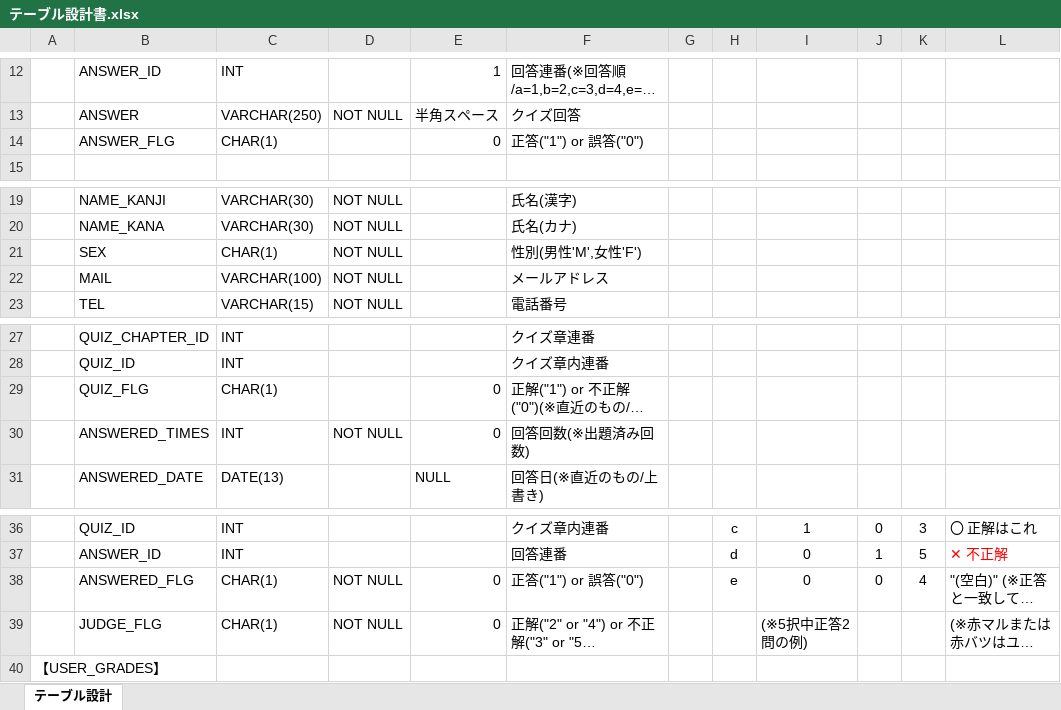
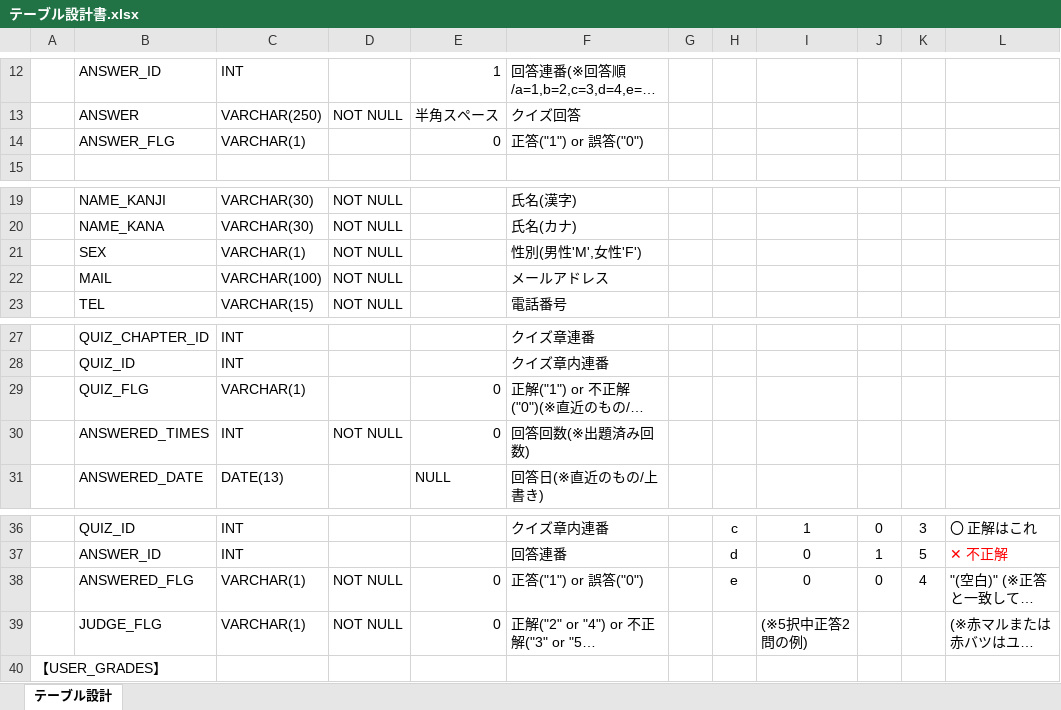
Before and after one commit to Kimoto-Toshihiko/seisaku, an Excel workbook: テーブル設計書.xlsx, sheet テーブル設計, drawn as a sheet; only a part is shown, gaps mark what is left out; long unchanged cells end in …; values as stored, in another font and other column widths than the file's, no borders; the diff names each change by its address in the sheet, - before the commit and + after, or states it on an @@ line.

```diff
--- a/テーブル設計書.xlsx (sheet テーブル設計)
+++ b/テーブル設計書.xlsx (sheet テーブル設計)
-C14: CHAR(1)
+C14: VARCHAR(1)
-C21: CHAR(1)
+C21: VARCHAR(1)
-C29: CHAR(1)
+C29: VARCHAR(1)
-C38:C39: CHAR(1)
+C38:C39: VARCHAR(1)
```
Also changed, not shown: 2 other files.
